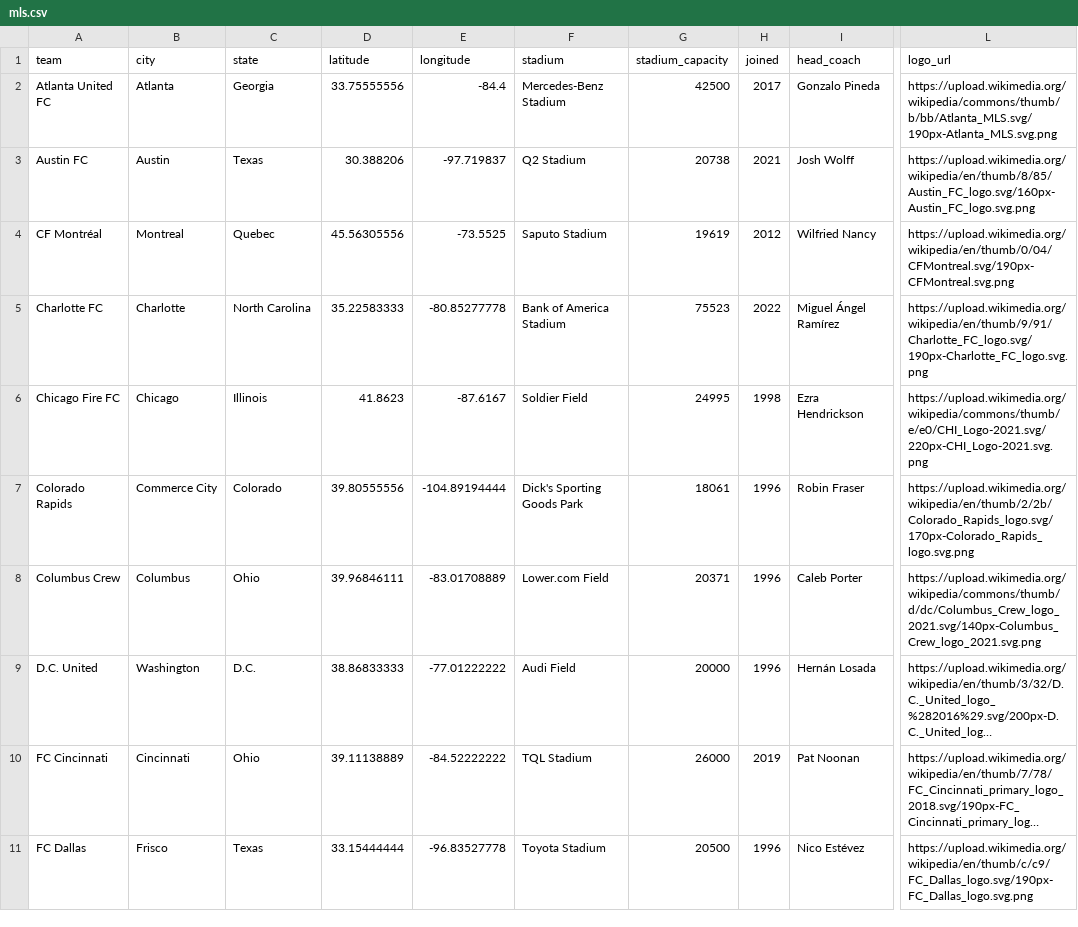
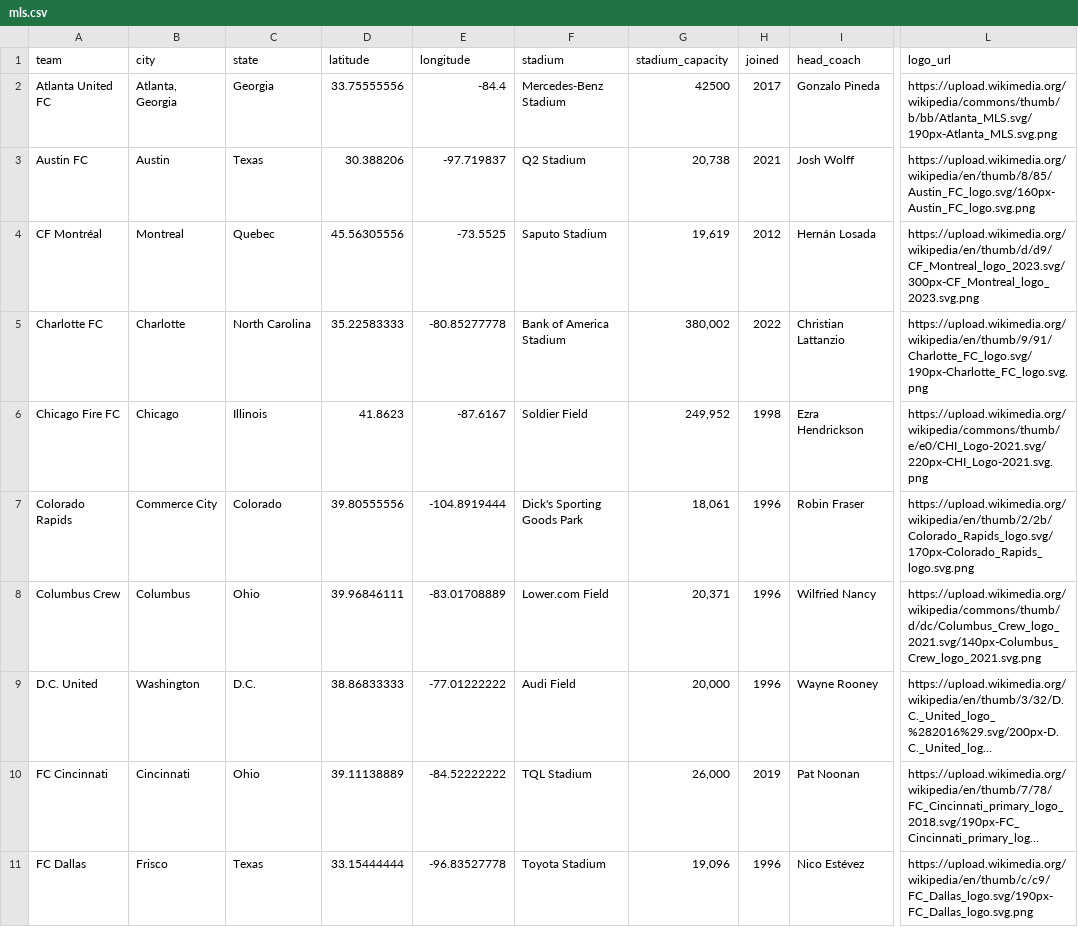
Before and after one commit to aaronrahman326/usa-soccer, a CSV file: mls.csv, drawn as a sheet; only a part is shown, gaps mark what is left out; long unchanged cells end in …; the diff covers the shown part only; the diff names each change by its address in the sheet, - before the commit and + after, or states it on an @@ line.

Commit message:
Updated MLS teams for 2023 season
Changes reflect expansion with St. Louis SC, logo changes, and stadium changes.

```diff
--- a/mls.csv
+++ b/mls.csv
-B2 (city): Atlanta
+B2 (city): Atlanta, Georgia
-G3 (stadium_capacity): 20738
+G3 (stadium_capacity): 20,738
-G4 (stadium_capacity): 19619
+G4 (stadium_capacity): 19,619
-I4 (head_coach): Wilfried Nancy
+I4 (head_coach): Hernán Losada
-L4 (logo_url): https://upload.wikimedia.org/wikipedia/en/thumb/0/04/CFMontreal.svg/190px-CFMontreal.svg.png
+L4 (logo_url): https://upload.wikimedia.org/wikipedia/en/thumb/d/d9/CF_Montreal_logo_2023.svg/300px-CF_Montreal_logo_2023.svg.png
-G5 (stadium_capacity): 75523
+G5 (stadium_capacity): 380,002
-I5 (head_coach): Miguel Ángel Ramírez
+I5 (head_coach): Christian Lattanzio
-G6 (stadium_capacity): 24995
+G6 (stadium_capacity): 249,952
-E7 (longitude): -104.89194444
+E7 (longitude): -104.8919444
-G7 (stadium_capacity): 18061
+G7 (stadium_capacity): 18,061
-G8 (stadium_capacity): 20371
+G8 (stadium_capacity): 20,371
-I8 (head_coach): Caleb Porter
+I8 (head_coach): Wilfried Nancy
-G9 (stadium_capacity): 20000
+G9 (stadium_capacity): 20,000
-I9 (head_coach): Hernán Losada
+I9 (head_coach): Wayne Rooney
-G10 (stadium_capacity): 26000
+G10 (stadium_capacity): 26,000
-G11 (stadium_capacity): 20500
+G11 (stadium_capacity): 19,096
```
Also changed, not shown: 1 added row and 28 edited cells elsewhere in this file.
